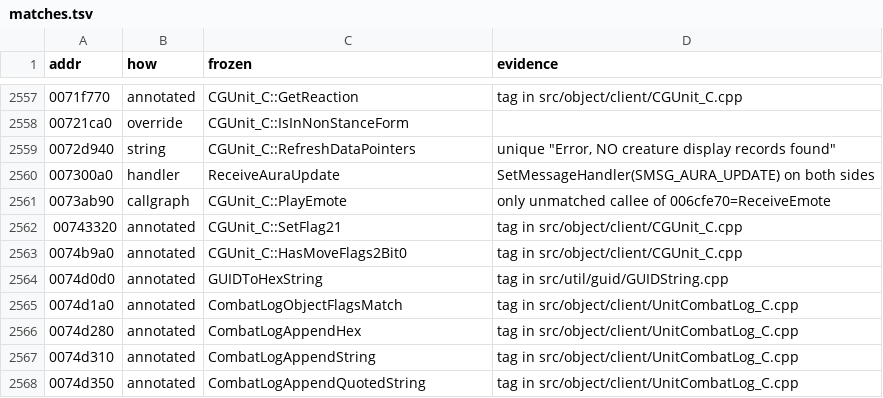
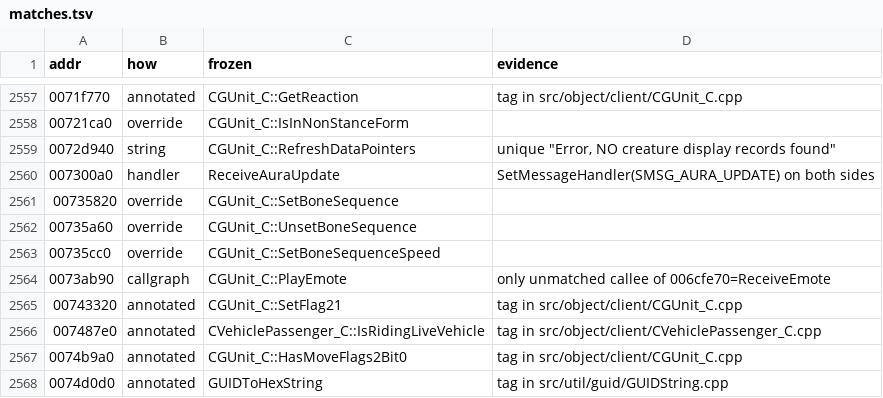
Before and after one commit to zeruth/FrozenClient, a TSV file: tools/recomp/data/matches.tsv, drawn as a sheet; only a part is shown, gaps mark what is left out; the shorter side is filled out with more unchanged rows; the diff names each change by its address in the sheet, - before the commit and + after, or states it on an @@ line.

```diff
--- a/tools/recomp/data/matches.tsv
+++ b/tools/recomp/data/matches.tsv
+row 2561: 00735820 | override | CGUnit_C::SetBoneSequence
+row 2562: 00735a60 | override | CGUnit_C::UnsetBoneSequence
+row 2563: 00735cc0 | override | CGUnit_C::SetBoneSequenceSpeed
+row 2566: 007487e0 | annotated | CVehiclePassenger_C::IsRidingLiveVehicle | tag in src/object/client/CVehiclePassenger_C.cpp
```
Also changed, not shown: 9 other files.
